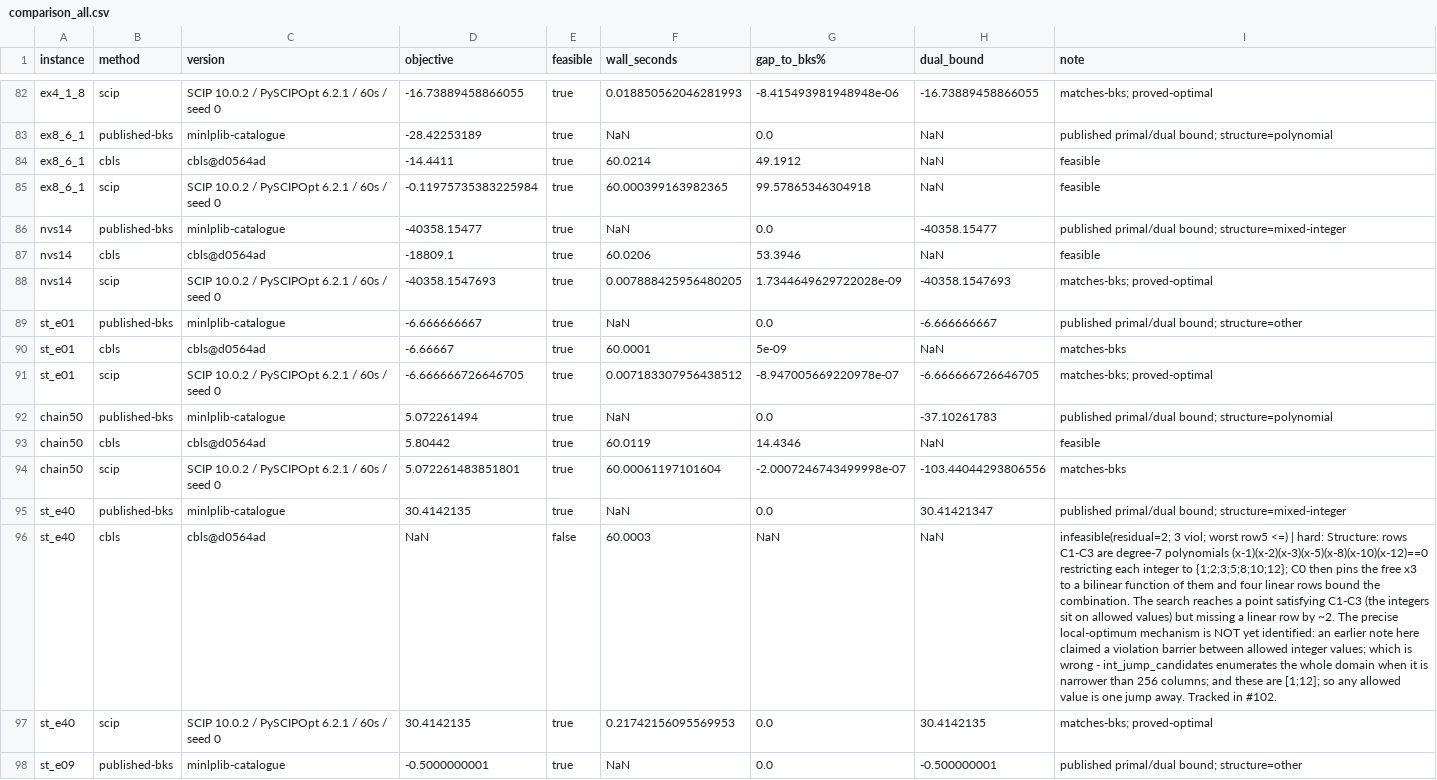
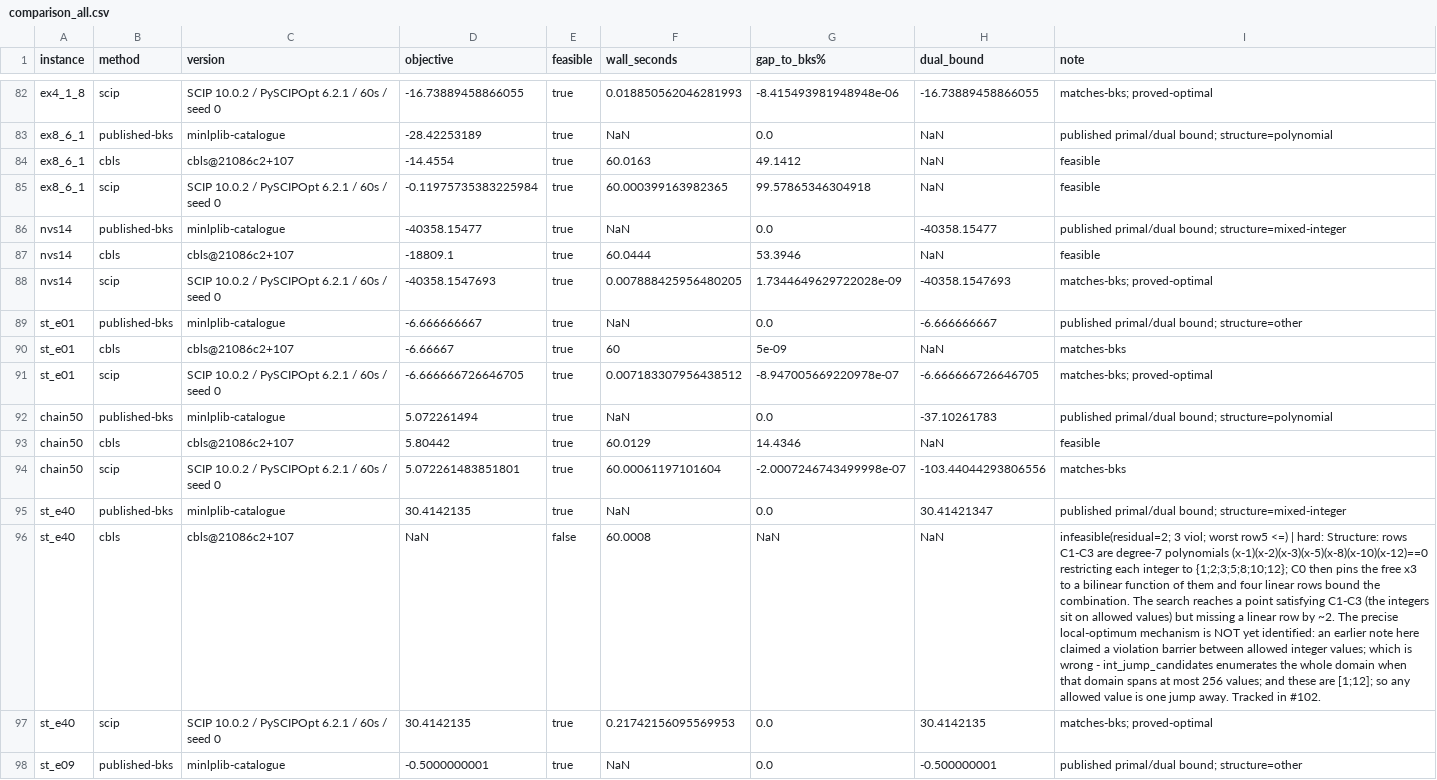
Before and after one commit to spoorendonk/cbls, a CSV file: benchmarks/instances/minlplib/comparison_all.csv, drawn as a sheet; only a part is shown, gaps mark what is left out; the diff covers the shown part only; the diff names each change by its address in the sheet, - before the commit and + after, or states it on an @@ line.

```diff
--- a/benchmarks/instances/minlplib/comparison_all.csv
+++ b/benchmarks/instances/minlplib/comparison_all.csv
-C84 (version): cbls@d0564ad
+C84 (version): cbls@21086c2+107
-D84 (objective): -14.4411
+D84 (objective): -14.4554
-F84 (wall_seconds): 60.0214
+F84 (wall_seconds): 60.0163
-G84 (gap_to_bks%): 49.1912
+G84 (gap_to_bks%): 49.1412
-C87 (version): cbls@d0564ad
+C87 (version): cbls@21086c2+107
-F87 (wall_seconds): 60.0206
+F87 (wall_seconds): 60.0444
-C90 (version): cbls@d0564ad
+C90 (version): cbls@21086c2+107
-F90 (wall_seconds): 60.0001
+F90 (wall_seconds): 60
-C93 (version): cbls@d0564ad
+C93 (version): cbls@21086c2+107
-F93 (wall_seconds): 60.0119
+F93 (wall_seconds): 60.0129
-C96 (version): cbls@d0564ad
+C96 (version): cbls@21086c2+107
-F96 (wall_seconds): 60.0003
+F96 (wall_seconds): 60.0008
-I96 (note): …domain when it is narrower than 256 columns; and these…
+I96 (note): …domain when that domain spans at most 256 values; and these…
```
Also changed, not shown: 97 edited cells elsewhere in this file, benchmarks/instances/minlplib/comparison.csv, 8 other files.
